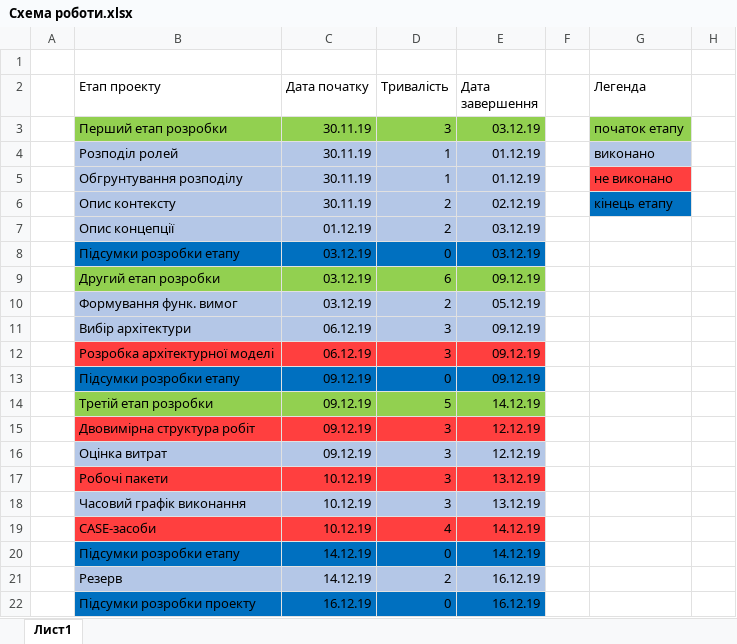
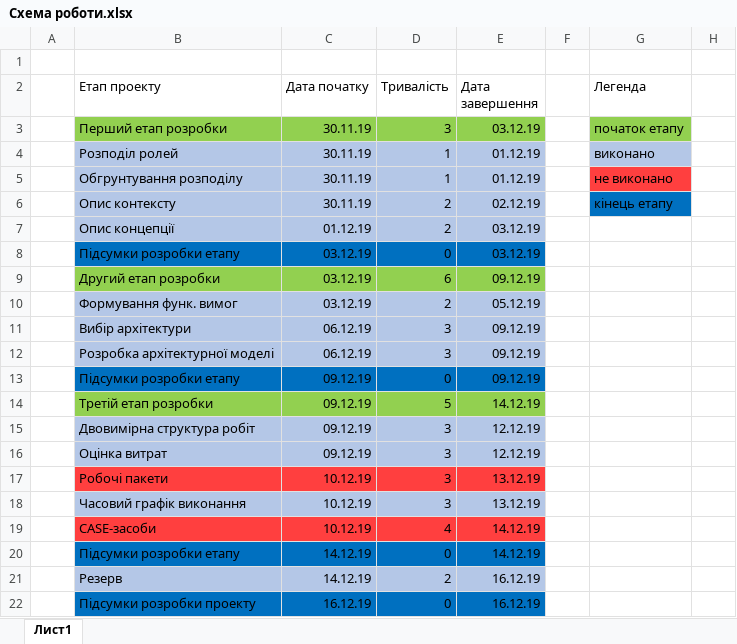
Before and after one commit to d3mage/elektronna_kafedra, an Excel workbook: Схема роботи.xlsx, sheet Лист1, drawn as a sheet; only a part is shown; values as stored, in another font and other column widths than the file's, no borders; table styles not drawn; the diff names each change by its address in the sheet, - before the commit and + after, or states it on an @@ line.

```diff
--- a/Схема роботи.xlsx (sheet Лист1)
+++ b/Схема роботи.xlsx (sheet Лист1)
-B12:E12 fill: #FF3F3F
+B12:E12 fill: #B4C7E7
-B15:E15 fill: #FF3F3F
+B15:E15 fill: #B4C7E7
```
Also changed, not shown: 3 other files.
